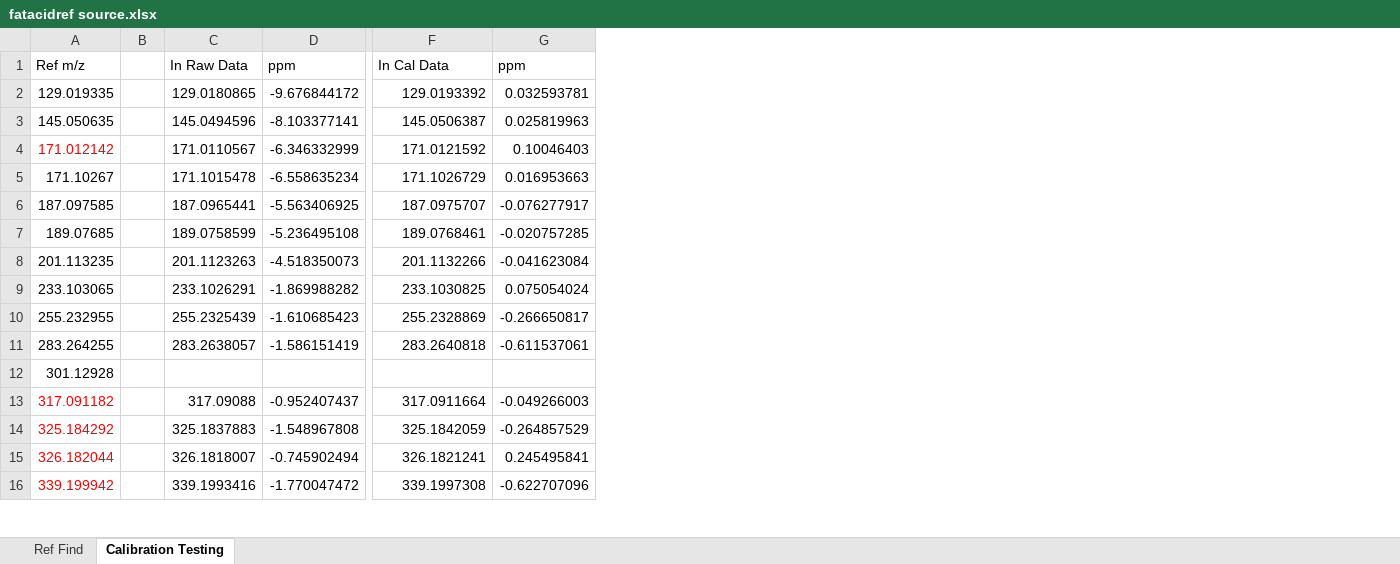
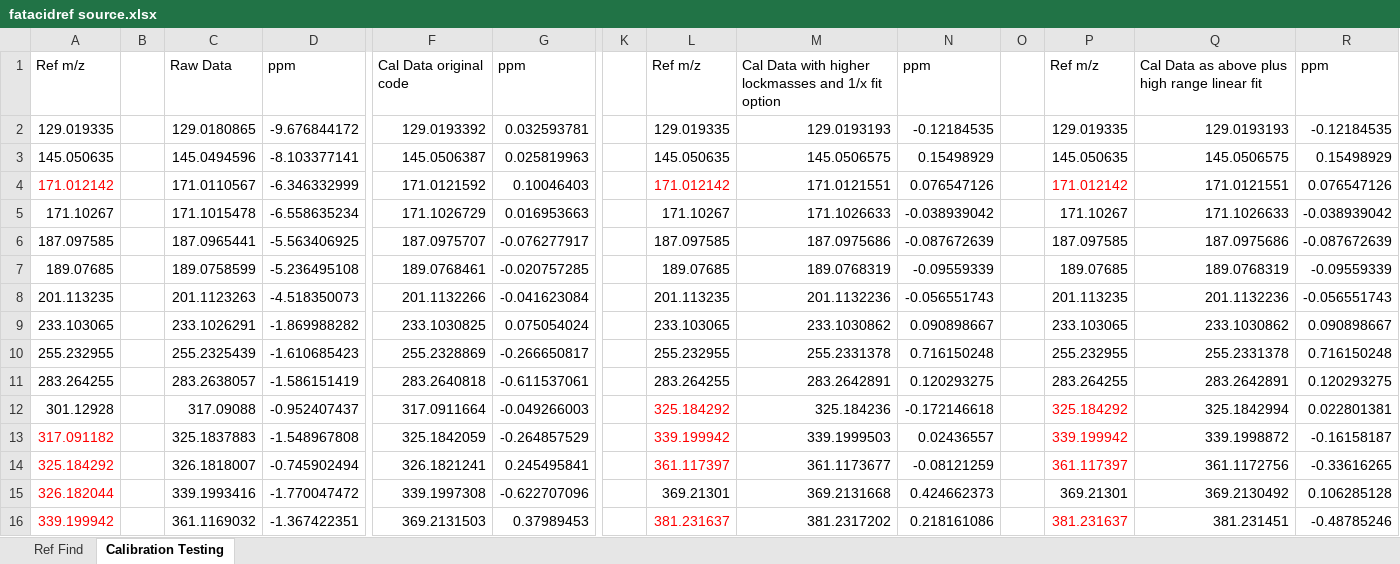
Before and after one commit to toxicpeng/TargetDecoy, an Excel workbook: products analysis/fatacidref source.xlsx, sheet Calibration Testing, drawn as a sheet; only a part is shown, gaps mark what is left out; values as stored, in another font and other column widths than the file's, no borders; charts and pictures not drawn; the diff covers the shown part only; the diff names each change by its address in the sheet, - before the commit and + after, or states it on an @@ line.

Commit message:
added code for adjusting mass error above the current lockmass range with a linear fit

```diff
--- a/products analysis/fatacidref source.xlsx (sheet Calibration Testing)
+++ b/products analysis/fatacidref source.xlsx (sheet Calibration Testing)
+column K, empty
+column L, rows 1-16: Ref m/z | 129.019335 | 145.050635 | 171.012142 | 171.10267 | 187.097585 | 189.07685 | 201.113235 | 233.103065 | 255.232955 | 283.264255 | 325.184292 | 339.199942 | 361.117397 | 369.21301 | 381.231637
+column M, rows 1-16: Cal Data with higher lockmasses and 1/x fit option | 129.0193193 | 145.0506575 | 171.0121551 | 171.1026633 | 187.0975686 | 189.0768319 | 201.1132236 | 233.1030862 | 255.2331378 | 283.2642891 | 325.184236 | 339.1999503 | 361.1173677 | 369.2131668 | 381.2317202
+column N, rows 1-16: ppm | -0.12184535 | 0.15498929 | 0.076547126 | -0.038939042 | -0.087672639 | -0.09559339 | -0.056551743 | 0.090898667 | 0.716150248 | 0.120293275 | -0.172146618 | 0.02436557 | -0.08121259 | 0.424662373 | 0.218161086
+column O, empty
+column P, rows 1-16: Ref m/z | 129.019335 | 145.050635 | 171.012142 | 171.10267 | 187.097585 | 189.07685 | 201.113235 | 233.103065 | 255.232955 | 283.264255 | 325.184292 | 339.199942 | 361.117397 | 369.21301 | 381.231637
+column Q, rows 1-16: Cal Data as above plus high range linear fit | 129.0193193 | 145.0506575 | 171.0121551 | 171.1026633 | 187.0975686 | 189.0768319 | 201.1132236 | 233.1030862 | 255.2331378 | 283.2642891 | 325.1842994 | 339.1998872 | 361.1172756 | 369.2130492 | 381.231451
+column R, rows 1-16: ppm | -0.12184535 | 0.15498929 | 0.076547126 | -0.038939042 | -0.087672639 | -0.09559339 | -0.056551743 | 0.090898667 | 0.716150248 | 0.120293275 | 0.022801381 | -0.16158187 | -0.33616265 | 0.106285128 | -0.48785246
-C1: In Raw Data
+C1: Raw Data
-F1: In Cal Data
+F1: Cal Data original code
-C12: (empty)
+C12: 317.09088
-D12: (empty)
+D12: -0.952407437
-F12: (empty)
+F12: 317.0911664
-G12: (empty)
+G12: -0.049266003
-C13: 317.09088
+C13: 325.1837883
-D13: -0.952407437
+D13: -1.548967808
-F13: 317.0911664
+F13: 325.1842059
-G13: -0.049266003
+G13: -0.264857529
-C14: 325.1837883
+C14: 326.1818007
-D14: -1.548967808
+D14: -0.745902494
-F14: 325.1842059
+F14: 326.1821241
-G14: -0.264857529
+G14: 0.245495841
-C15: 326.1818007
+C15: 339.1993416
-D15: -0.745902494
+D15: -1.770047472
-F15: 326.1821241
+F15: 339.1997308
-G15: 0.245495841
+G15: -0.622707096
-C16: 339.1993416
+C16: 361.1169032
-D16: -1.770047472
+D16: -1.367422351
-F16: 339.1997308
+F16: 369.2131503
-G16: -0.622707096
+G16: 0.37989453
```
Also changed, not shown: 28 edited cells elsewhere in this sheet, charts or pictures, 7 other files.
